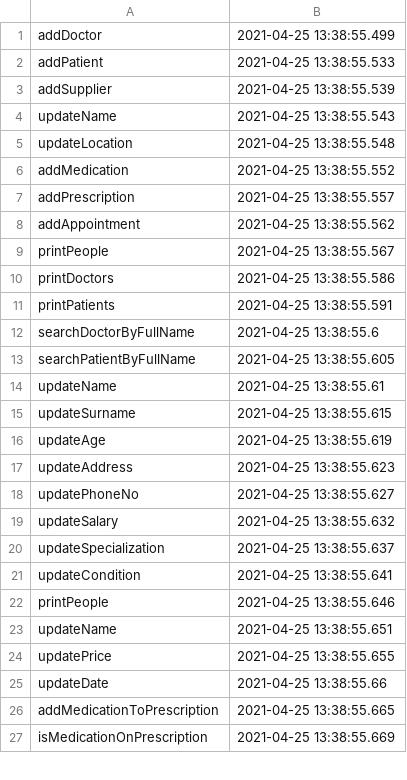
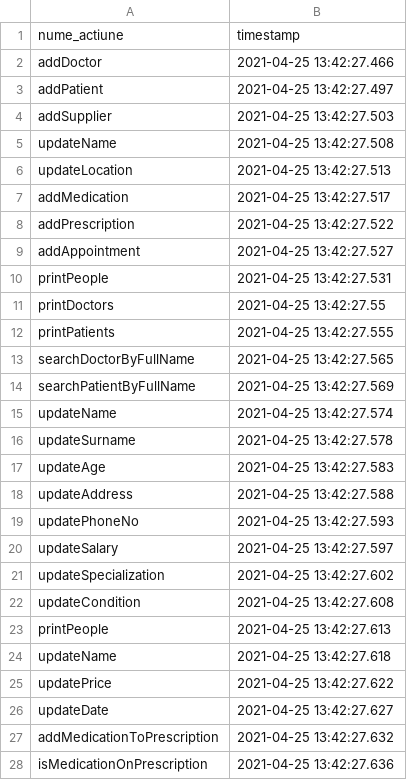
Before and after one commit to SebastianRichiteanu/PAO_MedicalOffice, a CSV file: resources/audit/audit.csv, drawn as a sheet; only a part is shown; the diff covers the shown part only.

Commit message:
AuditService

```diff
--- a/resources/audit/audit.csv
+++ b/resources/audit/audit.csv
@@ -1,27 +1,28 @@
-addDoctor,2021-04-25 13:38:55.499
-addPatient,2021-04-25 13:38:55.533
-addSupplier,2021-04-25 13:38:55.539
-updateName,2021-04-25 13:38:55.543
-updateLocation,2021-04-25 13:38:55.548
-addMedication,2021-04-25 13:38:55.552
-addPrescription,2021-04-25 13:38:55.557
-addAppointment,2021-04-25 13:38:55.562
-printPeople,2021-04-25 13:38:55.567
-printDoctors,2021-04-25 13:38:55.586
-printPatients,2021-04-25 13:38:55.591
-searchDoctorByFullName,2021-04-25 13:38:55.6
-searchPatientByFullName,2021-04-25 13:38:55.605
-updateName,2021-04-25 13:38:55.61
-updateSurname,2021-04-25 13:38:55.615
-updateAge,2021-04-25 13:38:55.619
-updateAddress,2021-04-25 13:38:55.623
-updatePhoneNo,2021-04-25 13:38:55.627
-updateSalary,2021-04-25 13:38:55.632
-updateSpecialization,2021-04-25 13:38:55.637
-updateCondition,2021-04-25 13:38:55.641
-printPeople,2021-04-25 13:38:55.646
-updateName,2021-04-25 13:38:55.651
-updatePrice,2021-04-25 13:38:55.655
-updateDate,2021-04-25 13:38:55.66
-addMedicationToPrescription,2021-04-25 13:38:55.665
-isMedicationOnPrescription,2021-04-25 13:38:55.669
+nume_actiune,timestamp
+addDoctor,2021-04-25 13:42:27.466
+addPatient,2021-04-25 13:42:27.497
+addSupplier,2021-04-25 13:42:27.503
+updateName,2021-04-25 13:42:27.508
+updateLocation,2021-04-25 13:42:27.513
+addMedication,2021-04-25 13:42:27.517
+addPrescription,2021-04-25 13:42:27.522
+addAppointment,2021-04-25 13:42:27.527
+printPeople,2021-04-25 13:42:27.531
+printDoctors,2021-04-25 13:42:27.55
+printPatients,2021-04-25 13:42:27.555
+searchDoctorByFullName,2021-04-25 13:42:27.565
+searchPatientByFullName,2021-04-25 13:42:27.569
+updateName,2021-04-25 13:42:27.574
+updateSurname,2021-04-25 13:42:27.578
+updateAge,2021-04-25 13:42:27.583
+updateAddress,2021-04-25 13:42:27.588
+updatePhoneNo,2021-04-25 13:42:27.593
+updateSalary,2021-04-25 13:42:27.597
+updateSpecialization,2021-04-25 13:42:27.602
+updateCondition,2021-04-25 13:42:27.608
+printPeople,2021-04-25 13:42:27.613
+updateName,2021-04-25 13:42:27.618
+updatePrice,2021-04-25 13:42:27.622
+updateDate,2021-04-25 13:42:27.627
+addMedicationToPrescription,2021-04-25 13:42:27.632
+isMedicationOnPrescription,2021-04-25 13:42:27.636
```
Also changed, not shown: 11 edited cells elsewhere in this file, 2 other files.
